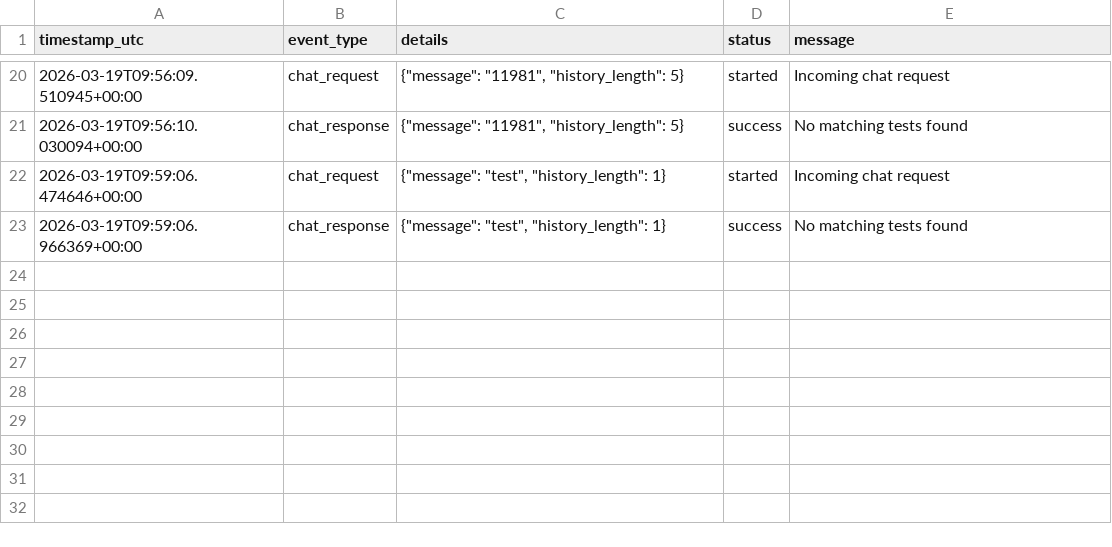
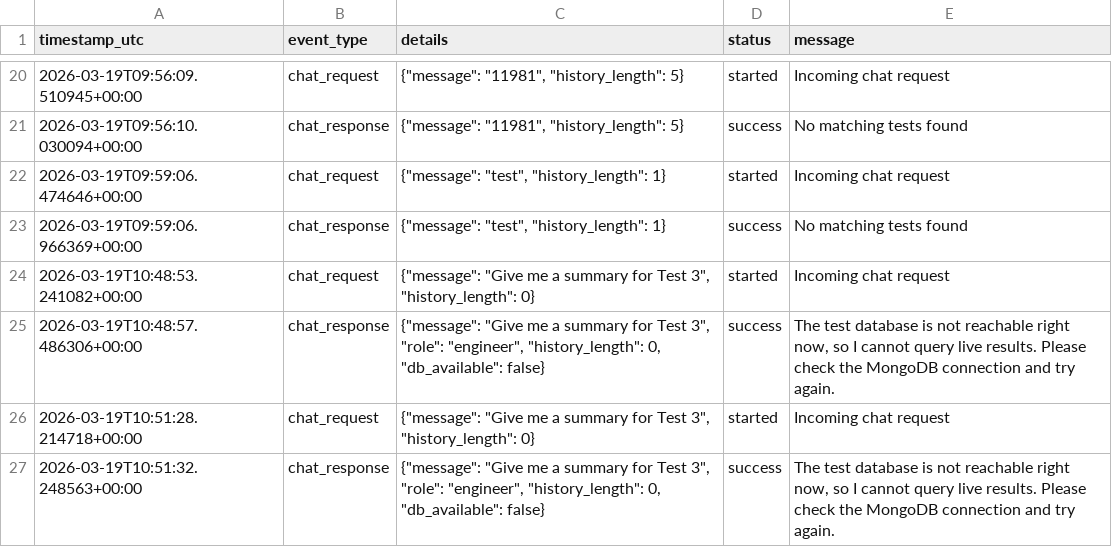
Before and after one commit to Noah4m/Zwickalizer, a CSV file: agent/log.csv, drawn as a sheet; only a part is shown, gaps mark what is left out.

```diff
--- a/agent/log.csv
+++ b/agent/log.csv
@@ -23 +23,5 @@ timestamp_utc,event_type,details,status,message
 2026-03-19T09:59:06.966369+00:00,chat_response,"{""message"": ""test"", ""history_length"": 1}",success,No matching tests found
+2026-03-19T10:48:53.241082+00:00,chat_request,"{""message"": ""Give me a summary for Test 3"", ""history_length"": 0}",started,Incoming chat request
+2026-03-19T10:48:57.486306+00:00,chat_response,"{""message"": ""Give me a summary for Test 3"", ""role"": ""engineer"", ""history_length"": 0, ""db_available"": false}",success,"The test database is not reachable right now, so I cannot query live results. Please check the MongoDB connection and try again."
+2026-03-19T10:51:28.214718+00:00,chat_request,"{""message"": ""Give me a summary for Test 3"", ""history_length"": 0}",started,Incoming chat request
+2026-03-19T10:51:32.248563+00:00,chat_response,"{""message"": ""Give me a summary for Test 3"", ""role"": ""engineer"", ""history_length"": 0, ""db_available"": false}",success,"The test database is not reachable right now, so I cannot query live results. Please check the MongoDB connection and try again."
```
Also changed, not shown: 2 other files.
